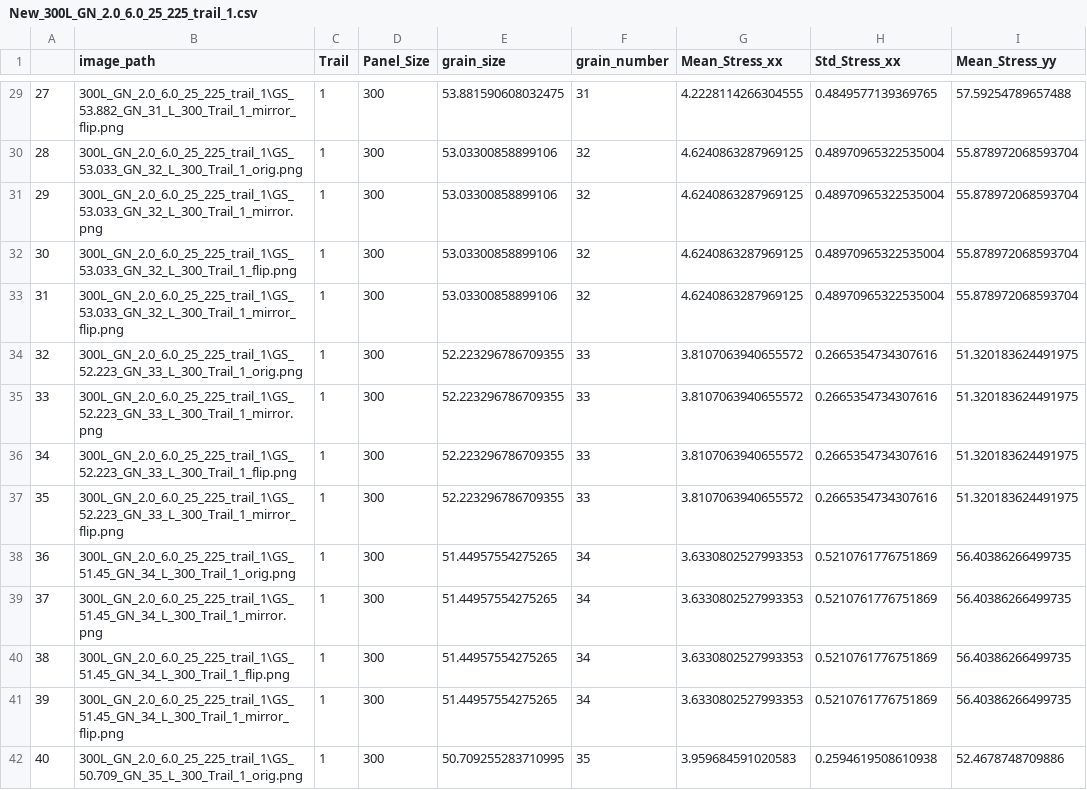
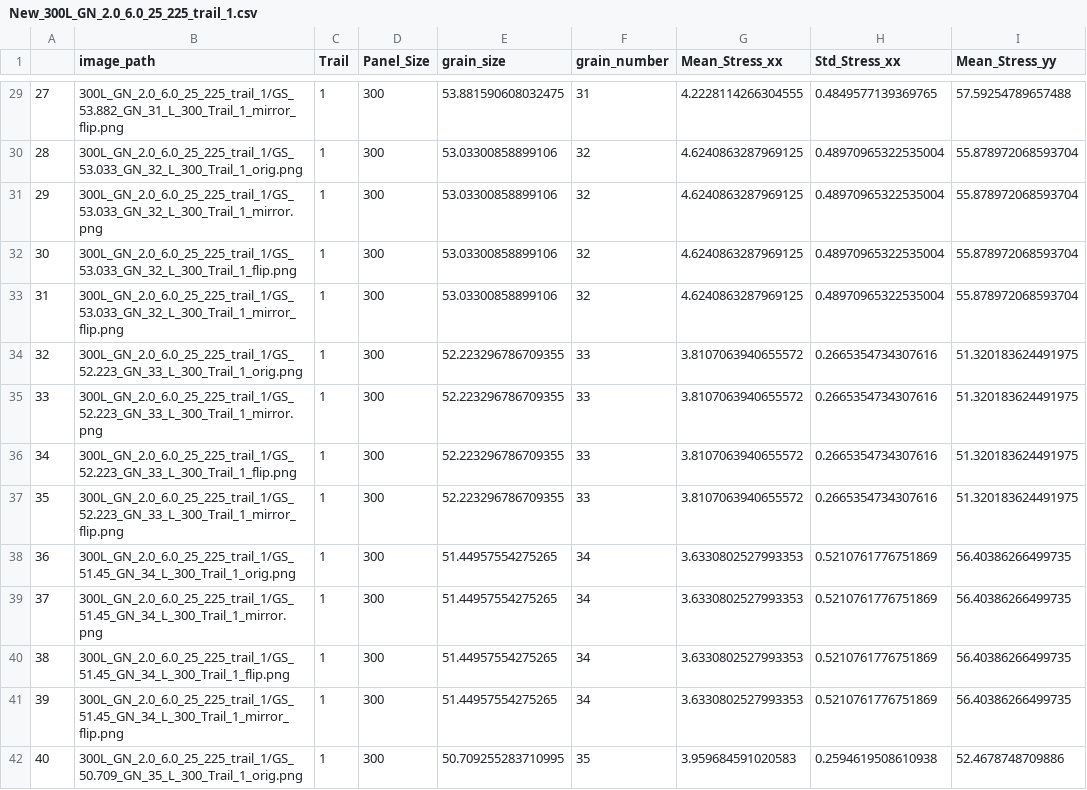
Before and after one commit to MMML-UNCCharlotte/d-CNN-PCG, a CSV file: Data/New_300L_GN_2.0_6.0_25_225_trail_1.csv, drawn as a sheet; only a part is shown, gaps mark what is left out; the diff covers the shown part only; the diff names each change by its address in the sheet, - before the commit and + after, or states it on an @@ line.

```diff
--- a/Data/New_300L_GN_2.0_6.0_25_225_trail_1.csv
+++ b/Data/New_300L_GN_2.0_6.0_25_225_trail_1.csv
-B29 (image_path): 300L_GN_2.0_6.0_25_225_trail_1\GS_53.882_GN_31_L_300_Trail_1_mirror_flip.png
+B29 (image_path): 300L_GN_2.0_6.0_25_225_trail_1/GS_53.882_GN_31_L_300_Trail_1_mirror_flip.png
-B30 (image_path): 300L_GN_2.0_6.0_25_225_trail_1\GS_53.033_GN_32_L_300_Trail_1_orig.png
+B30 (image_path): 300L_GN_2.0_6.0_25_225_trail_1/GS_53.033_GN_32_L_300_Trail_1_orig.png
-B31 (image_path): 300L_GN_2.0_6.0_25_225_trail_1\GS_53.033_GN_32_L_300_Trail_1_mirror.png
+B31 (image_path): 300L_GN_2.0_6.0_25_225_trail_1/GS_53.033_GN_32_L_300_Trail_1_mirror.png
-B32 (image_path): 300L_GN_2.0_6.0_25_225_trail_1\GS_53.033_GN_32_L_300_Trail_1_flip.png
+B32 (image_path): 300L_GN_2.0_6.0_25_225_trail_1/GS_53.033_GN_32_L_300_Trail_1_flip.png
-B33 (image_path): 300L_GN_2.0_6.0_25_225_trail_1\GS_53.033_GN_32_L_300_Trail_1_mirror_flip.png
+B33 (image_path): 300L_GN_2.0_6.0_25_225_trail_1/GS_53.033_GN_32_L_300_Trail_1_mirror_flip.png
-B34 (image_path): 300L_GN_2.0_6.0_25_225_trail_1\GS_52.223_GN_33_L_300_Trail_1_orig.png
+B34 (image_path): 300L_GN_2.0_6.0_25_225_trail_1/GS_52.223_GN_33_L_300_Trail_1_orig.png
-B35 (image_path): 300L_GN_2.0_6.0_25_225_trail_1\GS_52.223_GN_33_L_300_Trail_1_mirror.png
+B35 (image_path): 300L_GN_2.0_6.0_25_225_trail_1/GS_52.223_GN_33_L_300_Trail_1_mirror.png
-B36 (image_path): 300L_GN_2.0_6.0_25_225_trail_1\GS_52.223_GN_33_L_300_Trail_1_flip.png
+B36 (image_path): 300L_GN_2.0_6.0_25_225_trail_1/GS_52.223_GN_33_L_300_Trail_1_flip.png
-B37 (image_path): 300L_GN_2.0_6.0_25_225_trail_1\GS_52.223_GN_33_L_300_Trail_1_mirror_flip.png
+B37 (image_path): 300L_GN_2.0_6.0_25_225_trail_1/GS_52.223_GN_33_L_300_Trail_1_mirror_flip.png
-B38 (image_path): 300L_GN_2.0_6.0_25_225_trail_1\GS_51.45_GN_34_L_300_Trail_1_orig.png
+B38 (image_path): 300L_GN_2.0_6.0_25_225_trail_1/GS_51.45_GN_34_L_300_Trail_1_orig.png
-B39 (image_path): 300L_GN_2.0_6.0_25_225_trail_1\GS_51.45_GN_34_L_300_Trail_1_mirror.png
+B39 (image_path): 300L_GN_2.0_6.0_25_225_trail_1/GS_51.45_GN_34_L_300_Trail_1_mirror.png
-B40 (image_path): 300L_GN_2.0_6.0_25_225_trail_1\GS_51.45_GN_34_L_300_Trail_1_flip.png
+B40 (image_path): 300L_GN_2.0_6.0_25_225_trail_1/GS_51.45_GN_34_L_300_Trail_1_flip.png
-B41 (image_path): 300L_GN_2.0_6.0_25_225_trail_1\GS_51.45_GN_34_L_300_Trail_1_mirror_flip.png
+B41 (image_path): 300L_GN_2.0_6.0_25_225_trail_1/GS_51.45_GN_34_L_300_Trail_1_mirror_flip.png
-B42 (image_path): 300L_GN_2.0_6.0_25_225_trail_1\GS_50.709_GN_35_L_300_Trail_1_orig.png
+B42 (image_path): 300L_GN_2.0_6.0_25_225_trail_1/GS_50.709_GN_35_L_300_Trail_1_orig.png
```
Also changed, not shown: 186 edited cells elsewhere in this file, Data/New_300L_GN_2.0_6.0_25_225_trail_10.csv, Data/New_300L_GN_2.0_6.0_25_225_trail_2.csv, 7 other files.
